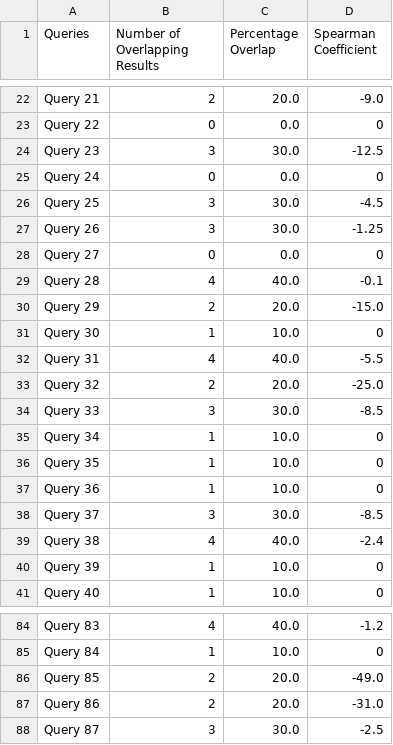
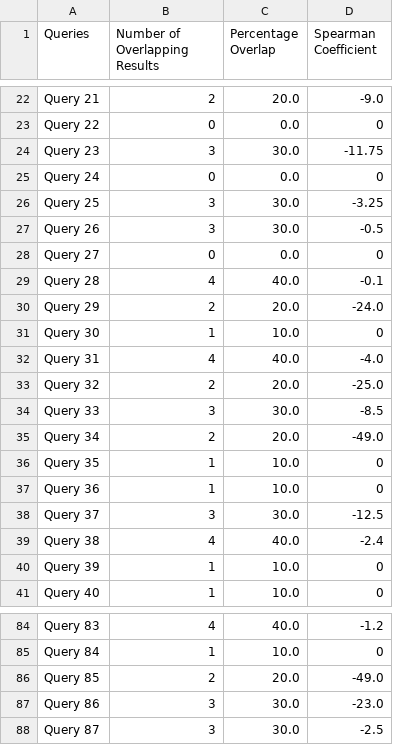
Before and after one commit to ruch0401/CSCI572-InformationRetrievalAndWebSearchEngines, a CSV file: hw1/output/hw1.csv, drawn as a sheet; only a part is shown, gaps mark what is left out; the diff covers the shown part only.

```diff
--- a/hw1/output/hw1.csv
+++ b/hw1/output/hw1.csv
@@ -23,17 +23,17 @@ Query 21,2,20.0,-9.0
 Query 22,0,0.0,0
-Query 23,3,30.0,-12.5
+Query 23,3,30.0,-11.75
 Query 24,0,0.0,0
-Query 25,3,30.0,-4.5
-Query 26,3,30.0,-1.25
+Query 25,3,30.0,-3.25
+Query 26,3,30.0,-0.5
 Query 27,0,0.0,0
 Query 28,4,40.0,-0.1
-Query 29,2,20.0,-15.0
+Query 29,2,20.0,-24.0
 Query 30,1,10.0,0
-Query 31,4,40.0,-5.5
+Query 31,4,40.0,-4.0
 Query 32,2,20.0,-25.0
 Query 33,3,30.0,-8.5
-Query 34,1,10.0,0
+Query 34,2,20.0,-49.0
 Query 35,1,10.0,0
 Query 36,1,10.0,0
-Query 37,3,30.0,-8.5
+Query 37,3,30.0,-12.5
 Query 38,4,40.0,-2.4
@@ -86,3 +86,3 @@ Query 84,1,10.0,0
 Query 85,2,20.0,-49.0
-Query 86,2,20.0,-31.0
+Query 86,3,30.0,-23.0
 Query 87,3,30.0,-2.5
```
Also changed, not shown: 36 edited cells elsewhere in this file, submissions/hw1/hw1.csv, 10 other files.
